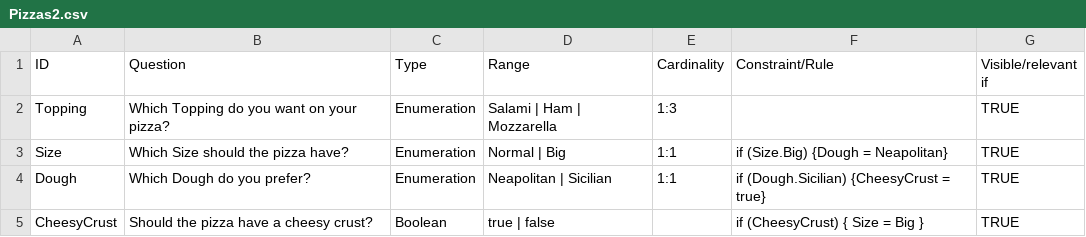
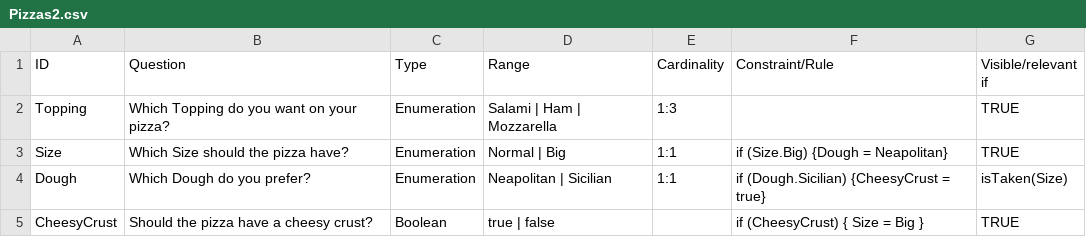
Before and after one commit to transforming-variability-artifacts/TraVarT-DOPLER-SMT, a CSV file: modelCSVs/Pizzas2.csv, drawn as a sheet.

```diff
--- a/modelCSVs/Pizzas2.csv
+++ b/modelCSVs/Pizzas2.csv
@@ -3,3 +3,3 @@ Topping;Which Topping do you want on your pizza?;Enumeration;Salami | Ham | Mozz
 Size;Which Size should the pizza have?;Enumeration;Normal | Big;1:1;if (Size.Big) {Dough = Neapolitan};TRUE
-Dough;Which Dough do you prefer?;Enumeration;Neapolitan | Sicilian;1:1;if (Dough.Sicilian) {CheesyCrust = true};TRUE
+Dough;Which Dough do you prefer?;Enumeration;Neapolitan | Sicilian;1:1;if (Dough.Sicilian) {CheesyCrust = true};isTaken(Size)
 CheesyCrust;Should the pizza have a cheesy crust?;Boolean;true | false;;if (CheesyCrust) { Size = Big };TRUE
```
Also changed, not shown: modelCSVs/dm_ASEJ1.csv, modelCSVs/dm_DOPLERTools.csv, 10 other files.
